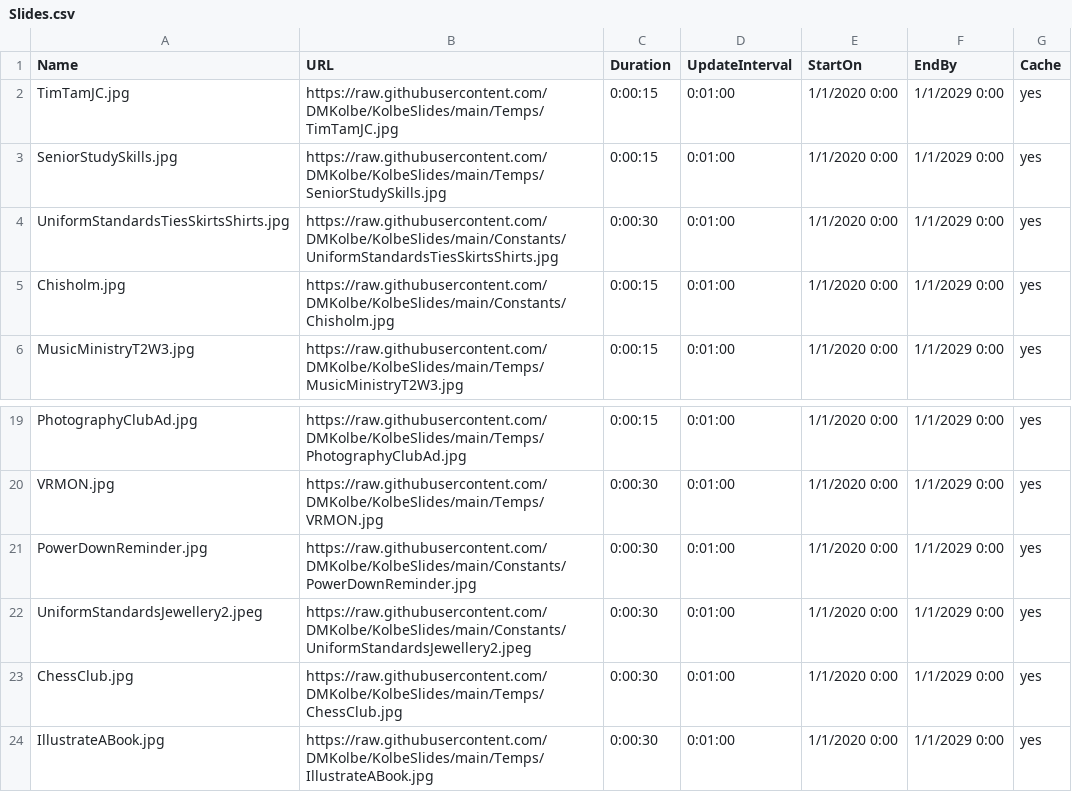
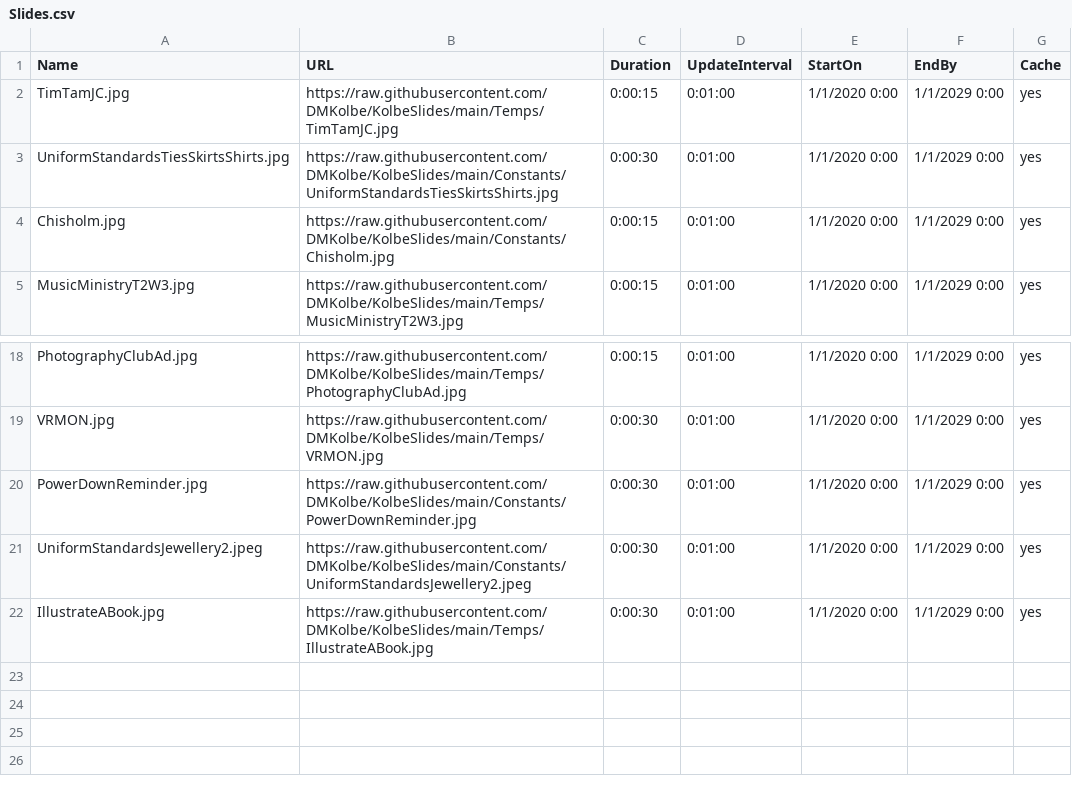
Before and after one commit to DMKolbe/KolbeSlides, a CSV file: Slides.csv, drawn as a sheet; only a part is shown, gaps mark what is left out.

Commit message:
Update Slides.csv

```diff
--- a/Slides.csv
+++ b/Slides.csv
@@ -2,3 +2,2 @@ Name,URL,Duration,UpdateInterval,StartOn,EndBy,Cache
 TimTamJC.jpg,https://raw.githubusercontent.com/DMKolbe/KolbeSlides/main/Temps/TimTamJC.jpg,0:00:15,0:01:00,1/1/2020 0:00,1/1/2029 0:00,yes
-SeniorStudySkills.jpg,https://raw.githubusercontent.com/DMKolbe/KolbeSlides/main/Temps/SeniorStudySkills.jpg,0:00:15,0:01:00,1/1/2020 0:00,1/1/2029 0:00,yes
 UniformStandardsTiesSkirtsShirts.jpg,https://raw.githubusercontent.com/DMKolbe/KolbeSlides/main/Constants/UniformStandardsTiesSkirtsShirts.jpg,0:00:30,0:01:00,1/1/2020 0:00,1/1/2029 0:00,yes
@@ -22,3 +21,2 @@ PowerDownReminder.jpg,https://raw.githubusercontent.com/DMKolbe/KolbeSlides/main
 UniformStandardsJewellery2.jpeg,https://raw.githubusercontent.com/DMKolbe/KolbeSlides/main/Constants/UniformStandardsJewellery2.jpeg,0:00:30,0:01:00,1/1/2020 0:00,1/1/2029 0:00,yes
-ChessClub.jpg,https://raw.githubusercontent.com/DMKolbe/KolbeSlides/main/Temps/ChessClub.jpg,0:00:30,0:01:00,1/1/2020 0:00,1/1/2029 0:00,yes
 IllustrateABook.jpg,https://raw.githubusercontent.com/DMKolbe/KolbeSlides/main/Temps/IllustrateABook.jpg,0:00:30,0:01:00,1/1/2020 0:00,1/1/2029 0:00,yes
```
